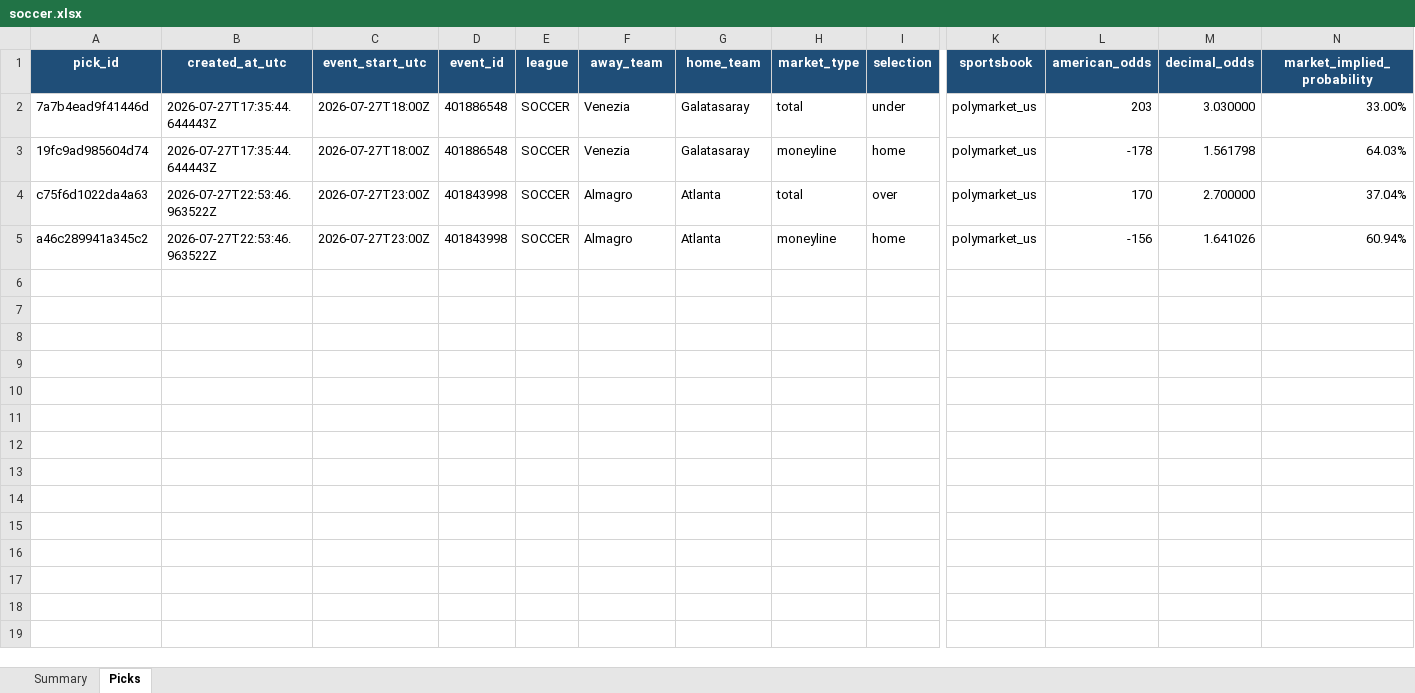
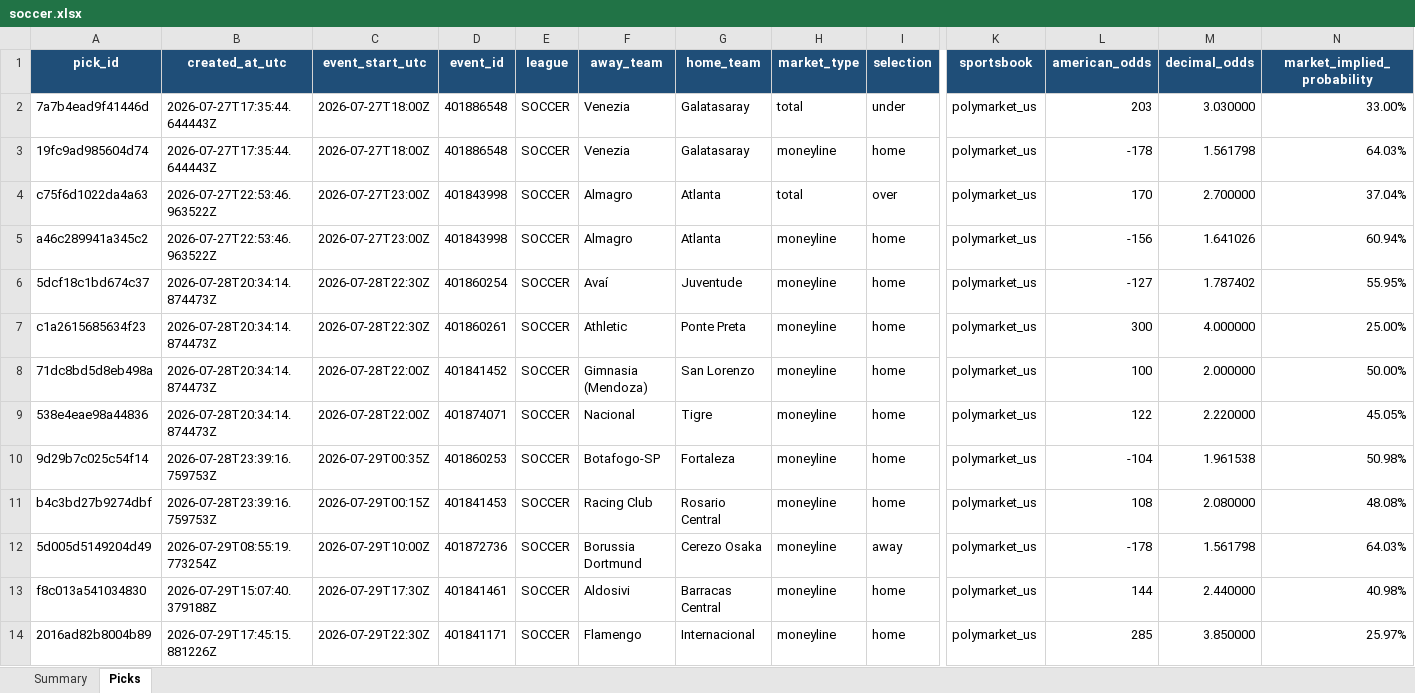
Before and after one commit to Vc9002/model-prediction, an Excel workbook: data/research/soccer.xlsx, sheet Picks, drawn as a sheet; only a part is shown, gaps mark what is left out; values as stored, in another font and other column widths than the file's, no borders; table styles not drawn; rows hold the shown columns only; the diff covers the shown part only; the diff names each change by its address in the sheet, - before the commit and + after, or states it on an @@ line.

```diff
--- a/data/research/soccer.xlsx (sheet Picks)
+++ b/data/research/soccer.xlsx (sheet Picks)
+row 6: 5dcf18c1bd674c37 | 2026-07-28T20:34:14.874473Z | 2026-07-28T22:30Z | 401860254 | SOCCER | Avaí | Juventude | moneyline | home | polymarket_us | -127 | 1.787402 | 55.95%
+row 7: c1a2615685634f23 | 2026-07-28T20:34:14.874473Z | 2026-07-28T22:30Z | 401860261 | SOCCER | Athletic | Ponte Preta | moneyline | home | polymarket_us | 300 | 4.000000 | 25.00%
+row 8: 71dc8bd5d8eb498a | 2026-07-28T20:34:14.874473Z | 2026-07-28T22:00Z | 401841452 | SOCCER | Gimnasia (Mendoza) | San Lorenzo | moneyline | home | polymarket_us | 100 | 2.000000 | 50.00%
+row 9: 538e4eae98a44836 | 2026-07-28T20:34:14.874473Z | 2026-07-28T22:00Z | 401874071 | SOCCER | Nacional | Tigre | moneyline | home | polymarket_us | 122 | 2.220000 | 45.05%
+row 10: 9d29b7c025c54f14 | 2026-07-28T23:39:16.759753Z | 2026-07-29T00:35Z | 401860253 | SOCCER | Botafogo-SP | Fortaleza | moneyline | home | polymarket_us | -104 | 1.961538 | 50.98%
+row 11: b4c3bd27b9274dbf | 2026-07-28T23:39:16.759753Z | 2026-07-29T00:15Z | 401841453 | SOCCER | Racing Club | Rosario Central | moneyline | home | polymarket_us | 108 | 2.080000 | 48.08%
+row 12: 5d005d5149204d49 | 2026-07-29T08:55:19.773254Z | 2026-07-29T10:00Z | 401872736 | SOCCER | Borussia Dortmund | Cerezo Osaka | moneyline | away | polymarket_us | -178 | 1.561798 | 64.03%
+row 13: f8c013a541034830 | 2026-07-29T15:07:40.379188Z | 2026-07-29T17:30Z | 401841461 | SOCCER | Aldosivi | Barracas Central | moneyline | home | polymarket_us | 144 | 2.440000 | 40.98%
+row 14: 2016ad82b8004b89 | 2026-07-29T17:45:15.881226Z | 2026-07-29T22:30Z | 401841171 | SOCCER | Flamengo | Internacional | moneyline | home | polymarket_us | 285 | 3.850000 | 25.97%
```
Also changed, not shown: 9 added rows elsewhere in this sheet, sheet Summary, data/gated_research/cs2.xlsx, data/gated_research/lol.xlsx, 11 other files.
